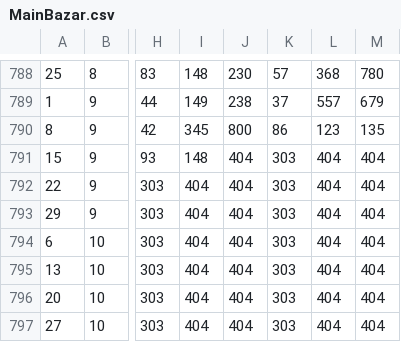
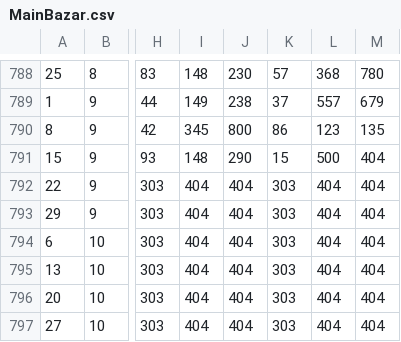
Before and after one commit to LINEADDA/Digit_backend, a CSV file: csvFiles/MainBazar.csv, drawn as a sheet; only a part is shown, gaps mark what is left out; the diff names each change by its address in the sheet, - before the commit and + after, or states it on an @@ line.

```diff
--- a/csvFiles/MainBazar.csv
+++ b/csvFiles/MainBazar.csv
-J791: 404
+J791: 290
-K791: 303
+K791: 15
-L791: 404
+L791: 500
```
Also changed, not shown: csvFiles/KalyanNight.csv, csvFiles/MainBazarFull.csv, 5 other files.
